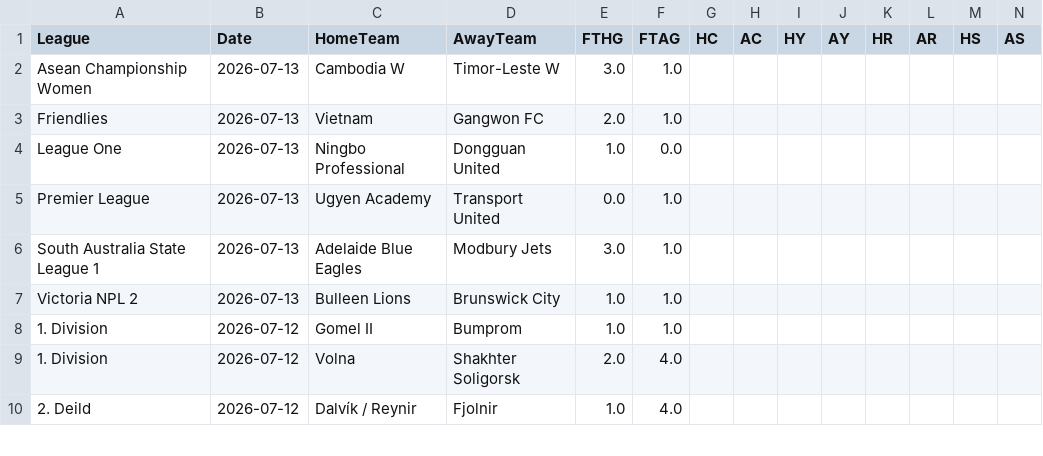
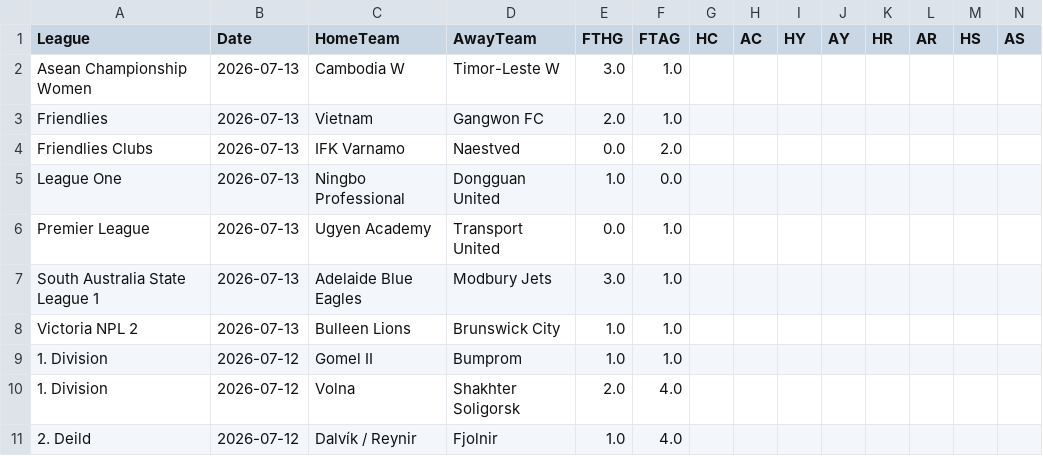
Before and after one commit to MatiasEspildora/pulpo-paul-bot, a CSV file: historico_mensual/football/historico_2026_07.csv, drawn as a sheet; only a part is shown.

```diff
--- a/historico_mensual/football/historico_2026_07.csv
+++ b/historico_mensual/football/historico_2026_07.csv
@@ -3,2 +3,3 @@ Asean Championship Women,2026-07-13,Cambodia W,Timor-Leste W,3.0,1.0,,,,,,,,
 Friendlies,2026-07-13,Vietnam,Gangwon FC,2.0,1.0,,,,,,,,
+Friendlies Clubs,2026-07-13,IFK Varnamo,Naestved,0.0,2.0,,,,,,,,
 League One,2026-07-13,Ningbo Professional,Dongguan United,1.0,0.0,,,,,,,,
```
Also changed, not shown: historico_mensual/basketball/historico_2026_07.csv, 3 other files.
